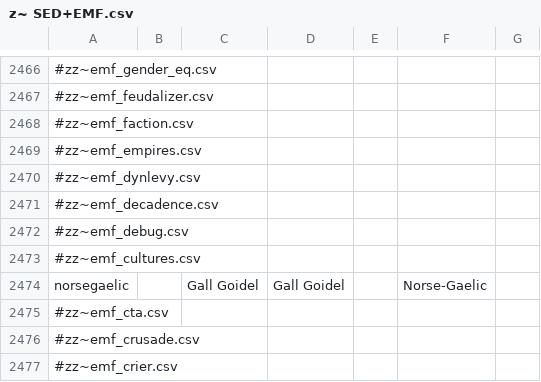
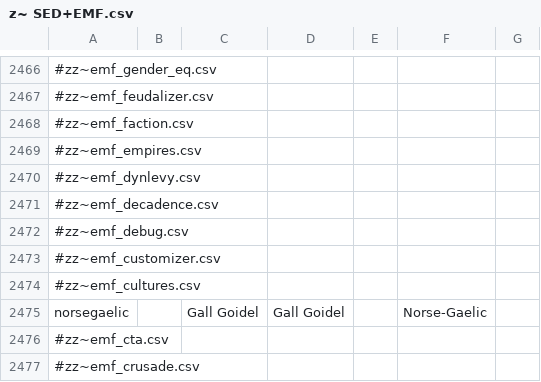
Before and after one commit to escalonn/sed2, a CSV file: templates/SED2+EMF/localisation/z~ SED+EMF.csv, drawn as a sheet; only a part is shown, gaps mark what is left out; the shorter side is filled out with more unchanged rows; the diff names each change by its address in the sheet, - before the commit and + after, or states it on an @@ line.

```diff
--- a/templates/SED2+EMF/localisation/z~ SED+EMF.csv
+++ b/templates/SED2+EMF/localisation/z~ SED+EMF.csv
+row 2473: #zz~emf_customizer.csv
```
Also changed, not shown: 2 other files.
